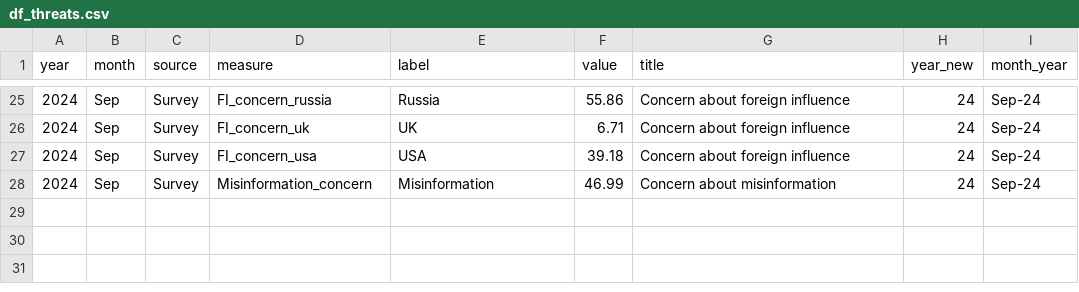
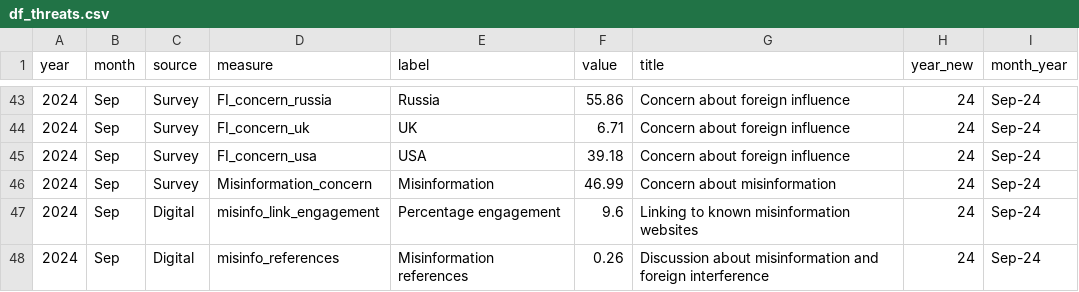
Before and after one commit to MEOMcGill/sitrep2.0, a CSV file: df_threats.csv, drawn as a sheet; only a part is shown, gaps mark what is left out; the diff covers the shown part only.

```diff
--- a/df_threats.csv
+++ b/df_threats.csv
@@ -28 +46,3 @@ year,month,source,measure,label,value,title,year_new,month_year
 2024,Sep,Survey,Misinformation_concern,Misinformation,46.99,Concern about misinformation,24,Sep-24
+2024,Sep,Digital,misinfo_link_engagement,Percentage engagement,9.6,Linking to known misinformation websites,24,Sep-24
+2024,Sep,Digital,misinfo_references,Misinformation references,0.26,Discussion about misinformation and foreign interference,24,Sep-24
```
Also changed, not shown: 18 added rows and 5 edited cells elsewhere in this file, df_text.csv, 10 other files.
